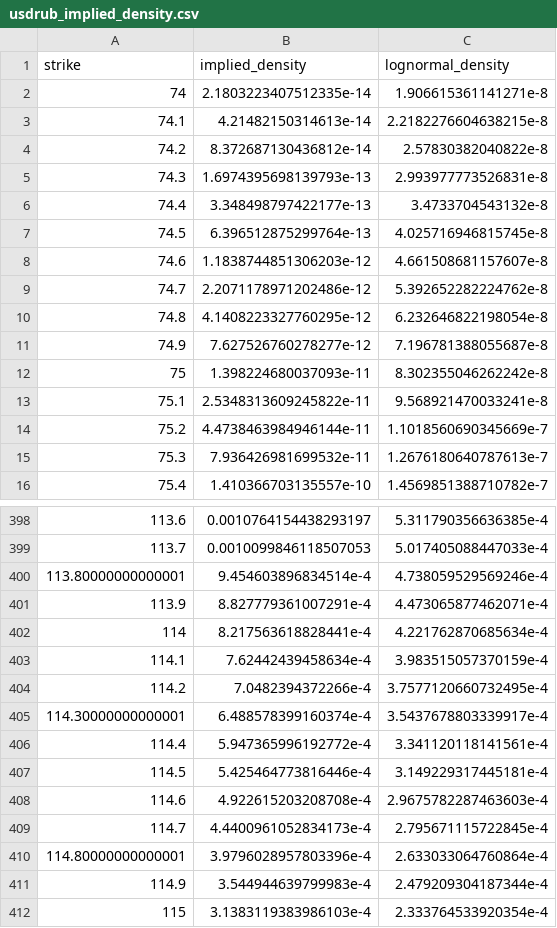
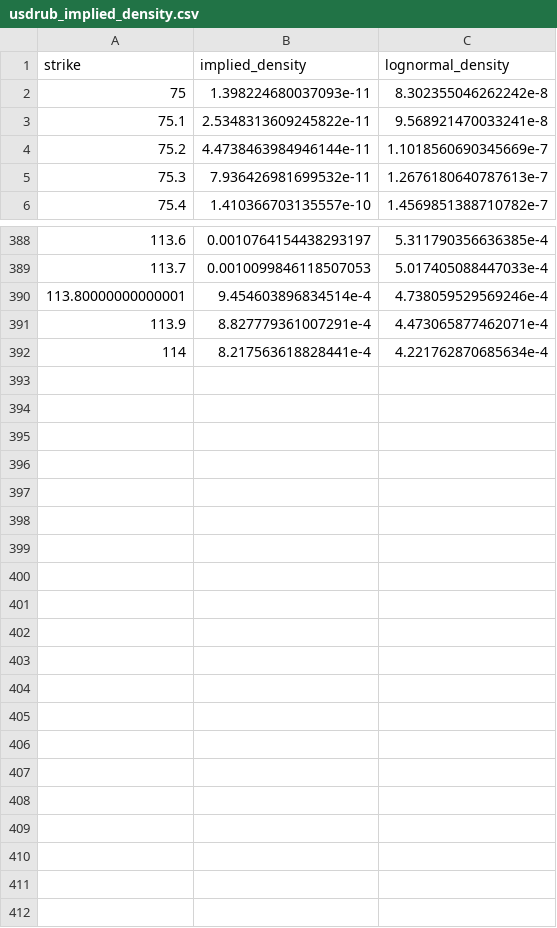
Before and after one commit to artem-bakulin/latex, a CSV file: derivatives/usdrub_implied_density.csv, drawn as a sheet; only a part is shown, gaps mark what is left out; removed rows and columns are numbered as before the commit, all else as after; the diff covers the shown part only; the diff names each change by its address in the sheet, - before the commit and + after, or states it on an @@ line.

```diff
--- a/derivatives/usdrub_implied_density.csv
+++ b/derivatives/usdrub_implied_density.csv
-row 2: 74 | 2.1803223407512335e-14 | 1.906615361141271e-8
-row 3: 74.1 | 4.21482150314613e-14 | 2.2182276604638215e-8
-row 4: 74.2 | 8.372687130436812e-14 | 2.57830382040822e-8
-row 5: 74.3 | 1.6974395698139793e-13 | 2.993977773526831e-8
-row 6: 74.4 | 3.348498797422177e-13 | 3.4733704543132e-8
-row 7: 74.5 | 6.396512875299764e-13 | 4.025716946815745e-8
-row 8: 74.6 | 1.1838744851306203e-12 | 4.661508681157607e-8
-row 9: 74.7 | 2.2071178971202486e-12 | 5.392652282224762e-8
-row 10: 74.8 | 4.1408223327760295e-12 | 6.232646822198054e-8
-row 11: 74.9 | 7.627526760278277e-12 | 7.196781388055687e-8
-row 403: 114.1 | 7.62442439458634e-4 | 3.983515057370159e-4
-row 404: 114.2 | 7.0482394372266e-4 | 3.7577120660732495e-4
-row 405: 114.30000000000001 | 6.488578399160374e-4 | 3.5437678803339917e-4
-row 406: 114.4 | 5.947365996192772e-4 | 3.341120118141561e-4
-row 407: 114.5 | 5.425464773816446e-4 | 3.149229317445181e-4
-row 408: 114.6 | 4.922615203208708e-4 | 2.9675782287463603e-4
-row 409: 114.7 | 4.4400961052834173e-4 | 2.795671115722845e-4
-row 410: 114.80000000000001 | 3.9796028957803396e-4 | 2.633033064760864e-4
-row 411: 114.9 | 3.544944639799983e-4 | 2.479209304187344e-4
-row 412: 115 | 3.1383119383986103e-4 | 2.333764533920354e-4
```
Also changed, not shown: 2 added rows and 2 removed rows elsewhere in this file, 5 other files.
